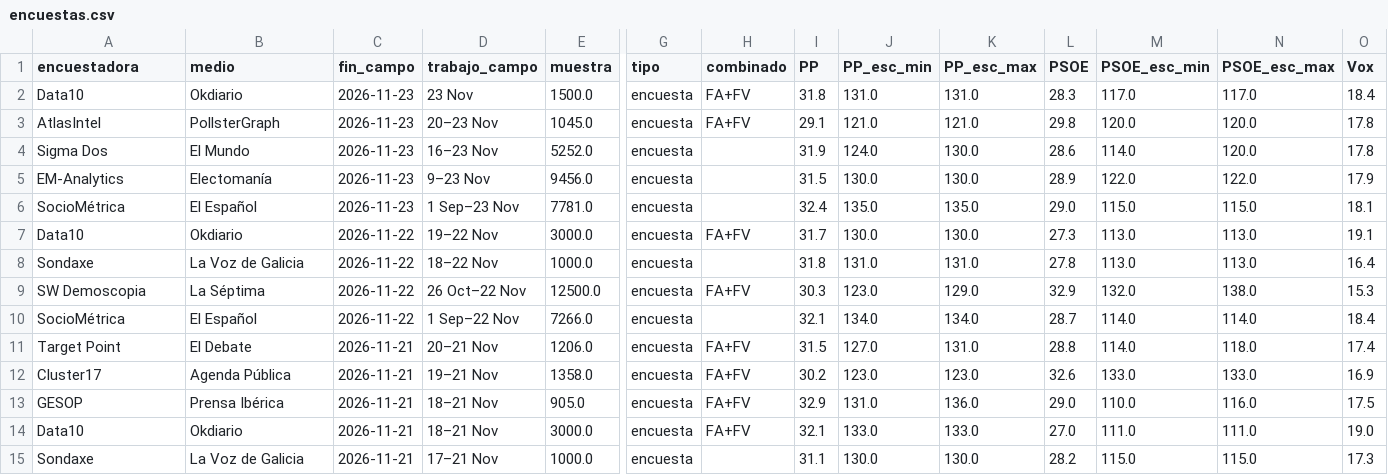
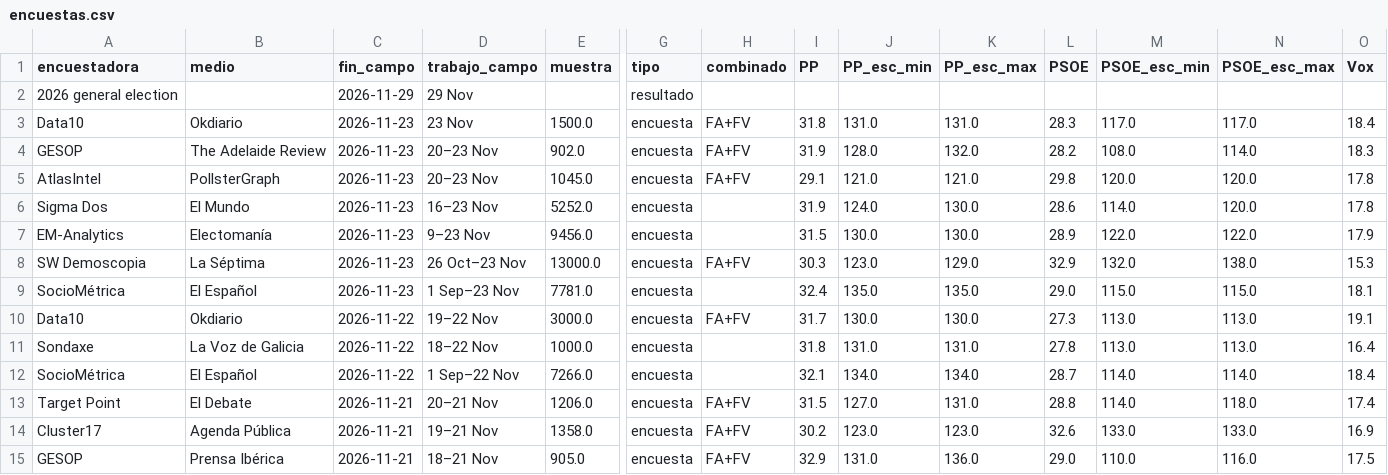
Before and after one commit to antoni-heredia/elecciones-generales-2026, a CSV file: data/encuestas.csv, drawn as a sheet; only a part is shown, gaps mark what is left out; the shorter side is filled out with more unchanged rows; removed rows and columns are numbered as before the commit, all else as after; rows hold the shown columns only; the diff names each change by its address in the sheet, - before the commit and + after, or states it on an @@ line.

```diff
--- a/data/encuestas.csv
+++ b/data/encuestas.csv
+row 2: 2026 general election |  | 2026-11-29 | 29 Nov |  | resultado
+row 4: GESOP | The Adelaide Review | 2026-11-23 | 20–23 Nov | 902.0 | encuesta | FA+FV | 31.9 | 128.0 | 132.0 | 28.2 | 108.0 | 114.0 | 18.3
+row 8: SW Demoscopia | La Séptima | 2026-11-23 | 26 Oct–23 Nov | 13000.0 | encuesta | FA+FV | 30.3 | 123.0 | 129.0 | 32.9 | 132.0 | 138.0 | 15.3
-row 9: SW Demoscopia | La Séptima | 2026-11-22 | 26 Oct–22 Nov | 12500.0 | encuesta | FA+FV | 30.3 | 123.0 | 129.0 | 32.9 | 132.0 | 138.0 | 15.3
```
Also changed, not shown: 1 other file.
